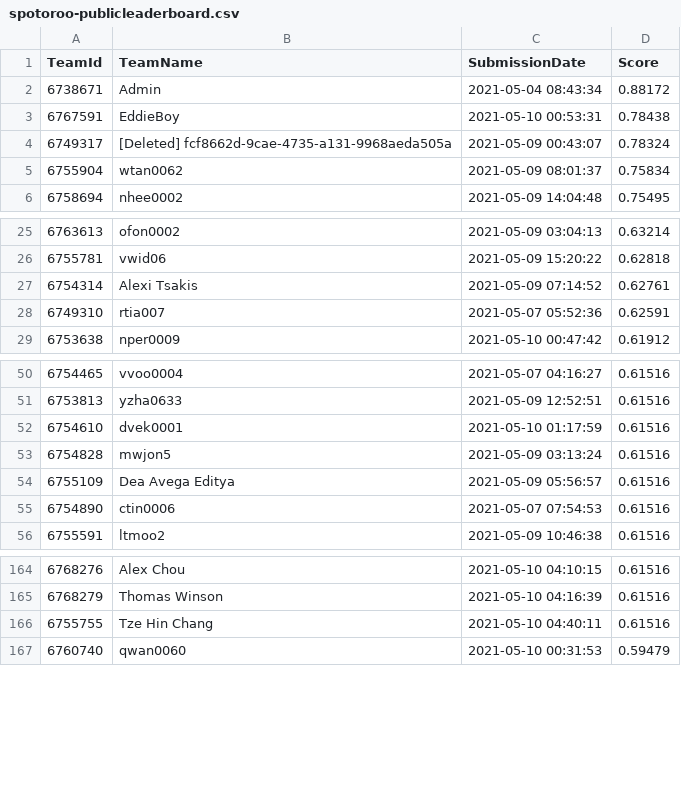
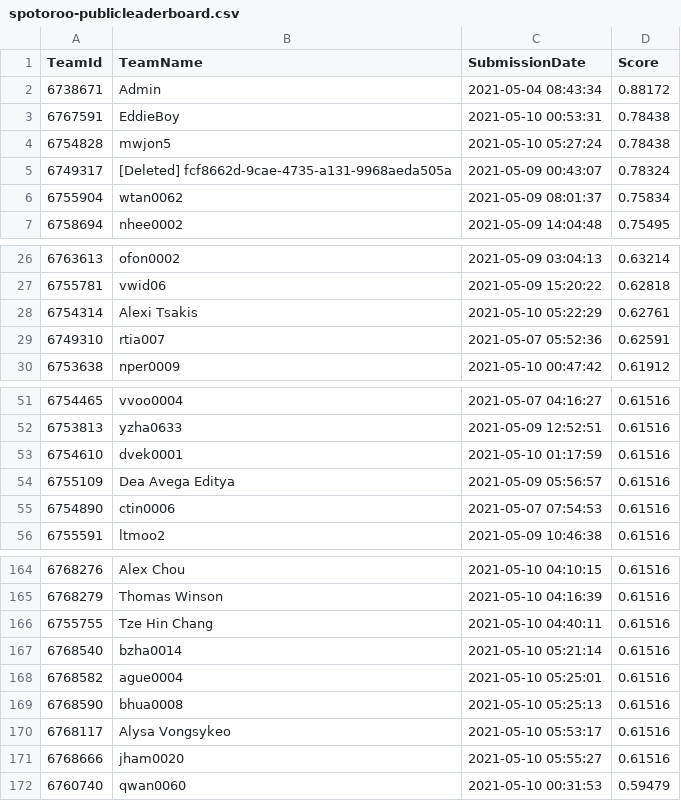
Before and after one commit to TengMCing/ETC3250_kaggle_score, a CSV file: data/spotoroo-publicleaderboard.csv, drawn as a sheet; only a part is shown, gaps mark what is left out.

```diff
--- a/data/spotoroo-publicleaderboard.csv
+++ b/data/spotoroo-publicleaderboard.csv
@@ -3,2 +3,3 @@
 6767591,EddieBoy,"2021-05-10 00:53:31",0.78438
+6754828,mwjon5,"2021-05-10 05:27:24",0.78438
 6749317,"[Deleted] fcf8662d-9cae-4735-a131-9968aeda505a","2021-05-09 00:43:07",0.78324
@@ -26,3 +27,3 @@
 6755781,vwid06,"2021-05-09 15:20:22",0.62818
-6754314,"Alexi Tsakis","2021-05-09 07:14:52",0.62761
+6754314,"Alexi Tsakis","2021-05-10 05:22:29",0.62761
 6749310,rtia007,"2021-05-07 05:52:36",0.62591
@@ -52,3 +53,2 @@
 6754610,dvek0001,"2021-05-10 01:17:59",0.61516
-6754828,mwjon5,"2021-05-09 03:13:24",0.61516
 6755109,"Dea Avega Editya","2021-05-09 05:56:57",0.61516
@@ -166,2 +166,7 @@
 6755755,"Tze Hin Chang","2021-05-10 04:40:11",0.61516
+6768540,bzha0014,"2021-05-10 05:21:14",0.61516
+6768582,ague0004,"2021-05-10 05:25:01",0.61516
+6768590,bhua0008,"2021-05-10 05:25:13",0.61516
+6768117,"Alysa Vongsykeo","2021-05-10 05:53:17",0.61516
+6768666,jham0020,"2021-05-10 05:55:27",0.61516
 6760740,qwan0060,"2021-05-10 00:31:53",0.59479
```
Also changed, not shown: 3 other files.
